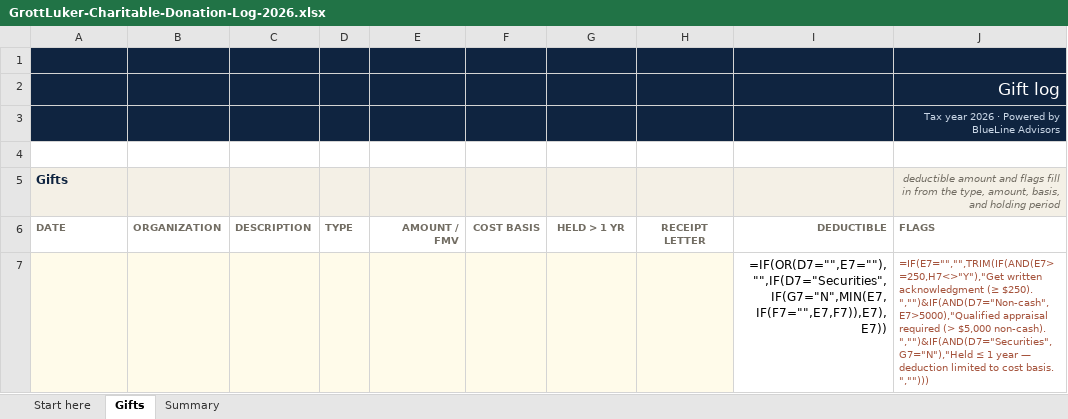
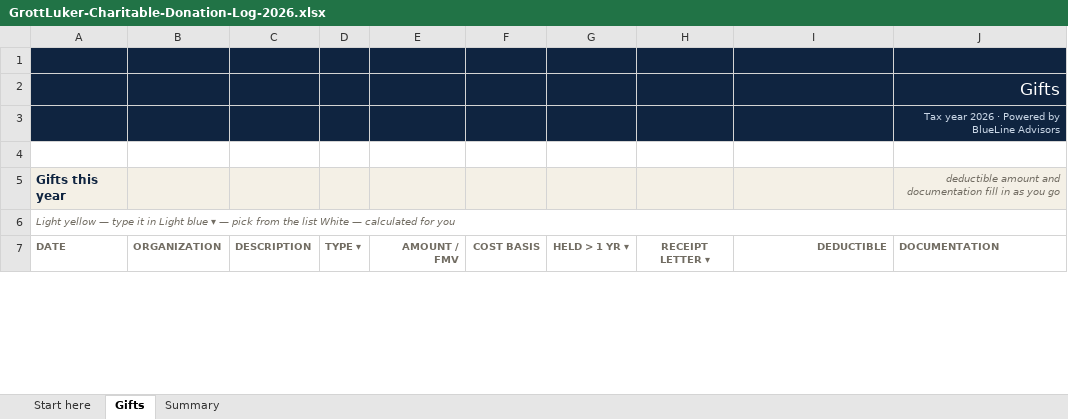
Before and after one commit to franksabin/Grott-Luker, an Excel workbook: public/templates/GrottLuker-Charitable-Donation-Log-2026.xlsx, sheet Gifts, drawn as a sheet; only a part is shown; values as stored, in another font and other column widths than the file's, no borders; formulas without a stored value are shown as written; charts and pictures and conditional formats not drawn; removed rows and columns are numbered as before the commit, all else as after; the diff covers the shown part only; the diff names each change by its address in the sheet, - before the commit and + after, or states it on an @@ line.

```diff
--- a/public/templates/GrottLuker-Charitable-Donation-Log-2026.xlsx (sheet Gifts)
+++ b/public/templates/GrottLuker-Charitable-Donation-Log-2026.xlsx (sheet Gifts)
-J2: Gift log
+J2: Gifts
-row 5: Gifts |  |  |  |  |  |  |  |  | deductible amount and flags fill in from the type, amount, basis, and holding period
+row 5: Gifts this year |  |  |  |  |  |  |  |  | deductible amount and documentation fill in as you go
+row 6: Light yellow — type it in Light blue ▾ — pick from the list White — calculated for you
-D7: TYPE
+D7: TYPE ▾
-G7: HELD > 1 YR
+G7: HELD > 1 YR ▾
-H7: RECEIPT LETTER
+H7: RECEIPT LETTER ▾
-J7: FLAGS
+J7: DOCUMENTATION
-row 7:  |  |  |  |  |  |  |  | =IF(OR(D7="",E7=""),"",IF(D7="Securities",IF(G7="N",MIN(E7,IF(F7="",E7,F7)),E7),E7)) | =IF(E7="","",TRIM(IF(AND(E7>=250,H7<>"Y"),"Get written acknowledgment (≥ $250). ","")&IF(AND(D7="Non-cash",E7>5000),"Qualified appraisal required (> $5,000 non-cash). ","")&IF(AND(D7="Securities",G7="N"),"Held ≤ 1 year — deduction limited to cost basis. ","")))
```
Also changed, not shown: other rows of this sheet, sheet Summary, sheet Start here, public/templates/GrottLuker-Know-Your-Numbers.xlsx, public/templates/GrottLuker-Mileage-Expense-Log-2026.xlsx, 1 other file.
